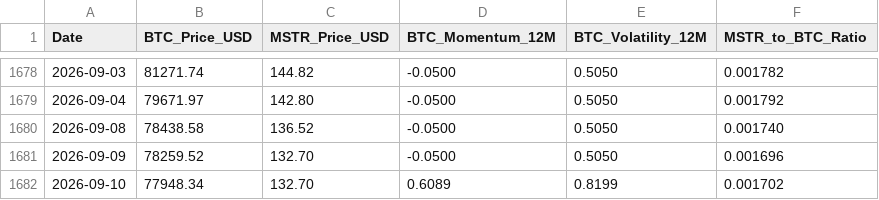
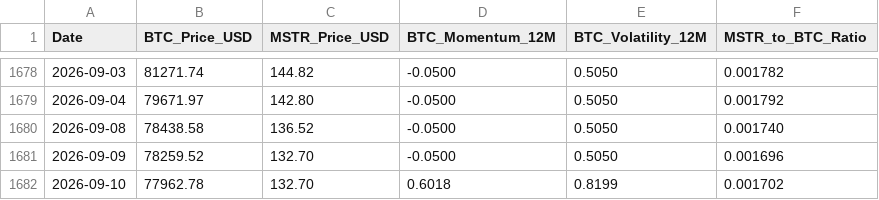
Before and after one commit to stevendiyanto76-oss/mstr-tracker-bot, a CSV file: data/historical_mstr_btc_2020_2026.csv, drawn as a sheet; only a part is shown, gaps mark what is left out.

```diff
--- a/data/historical_mstr_btc_2020_2026.csv
+++ b/data/historical_mstr_btc_2020_2026.csv
@@ -1681,2 +1681,2 @@ Date,BTC_Price_USD,MSTR_Price_USD,BTC_Momentum_12M,BTC_Volatility_12M,MSTR_to_BT
 2026-09-09,78259.52,132.70,-0.0500,0.5050,0.001696
-2026-09-10,77948.34,132.70,0.6089,0.8199,0.001702
+2026-09-10,77962.78,132.70,0.6018,0.8199,0.001702
```
Also changed, not shown: 1 other file.
